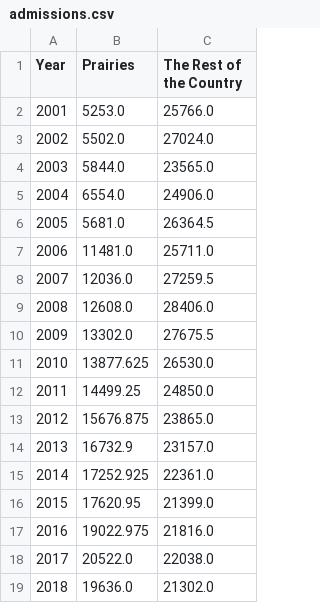
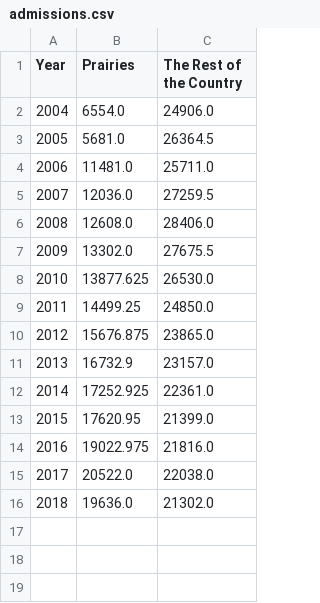
Before and after one commit to ohinds/canadian-prison-observer, a CSV file: reports/women_prairies/admissions.csv, drawn as a sheet; the diff names each change by its address in the sheet, - before the commit and + after, or states it on an @@ line.

Commit message:
Update year range.

```diff
--- a/reports/women_prairies/admissions.csv
+++ b/reports/women_prairies/admissions.csv
-row 2: 2001 | 5253.0 | 25766.0
-row 3: 2002 | 5502.0 | 27024.0
-row 4: 2003 | 5844.0 | 23565.0
```
Also changed, not shown: 3 other files.
